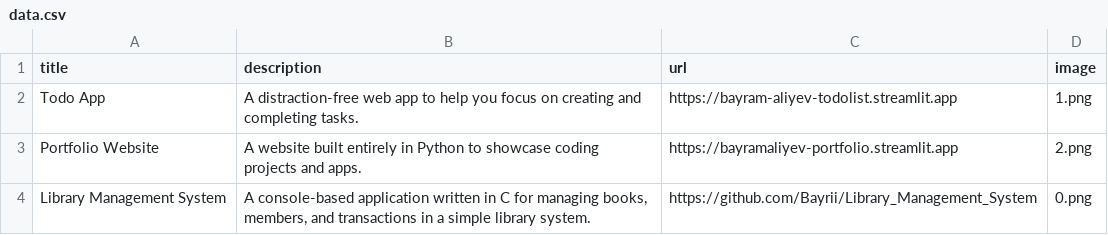
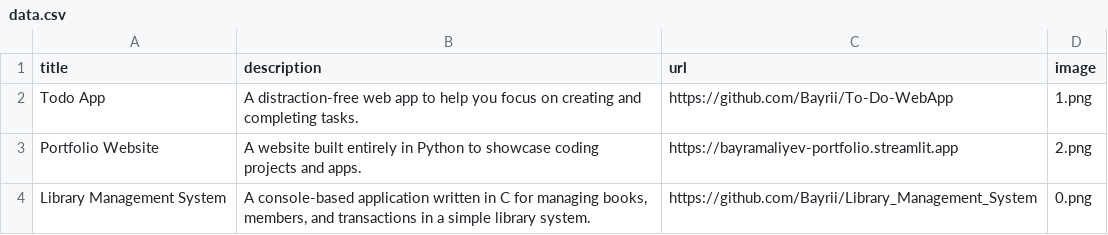
Before and after one commit to Bayrii/bayram-aliyev-portfolio, a CSV file: data.csv, drawn as a sheet.

Commit message:
Ready to deploy v6

```diff
--- a/data.csv
+++ b/data.csv
@@ -1,3 +1,3 @@
 title;description;url;image
-Todo App;A distraction-free web app to help you focus on creating and completing tasks.;https://bayram-aliyev-todolist.streamlit.app;1.png
+Todo App;A distraction-free web app to help you focus on creating and completing tasks.;https://github.com/Bayrii/To-Do-WebApp;1.png
 Portfolio Website;A website built entirely in Python to showcase coding projects and apps.;https://bayramaliyev-portfolio.streamlit.app;2.png
```
